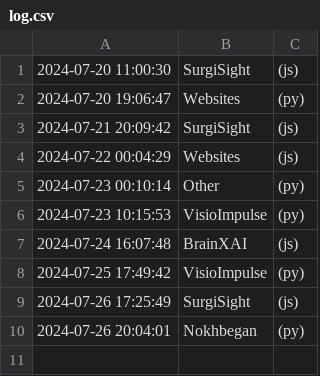
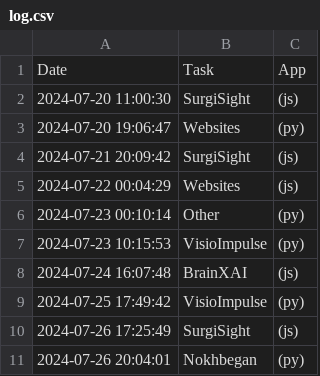
Before and after one commit to DaneshJoy/WhatToDo, a CSV file: log.csv, drawn as a sheet; the diff names each change by its address in the sheet, - before the commit and + after, or states it on an @@ line.

```diff
--- a/log.csv
+++ b/log.csv
+row 1: Date | Task | App
```
Also changed, not shown: 5 other files.
